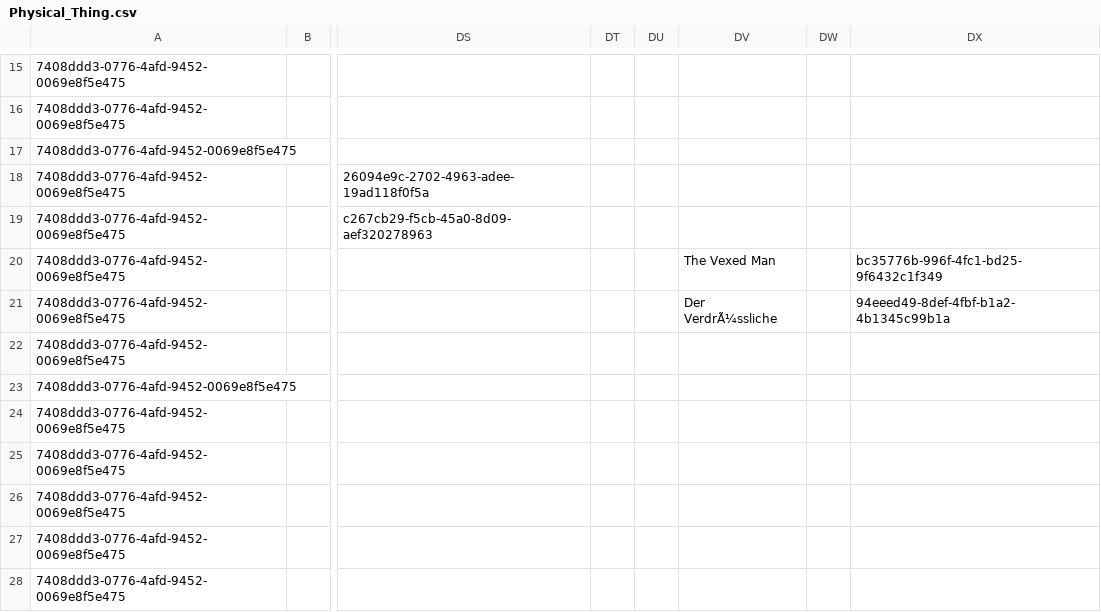
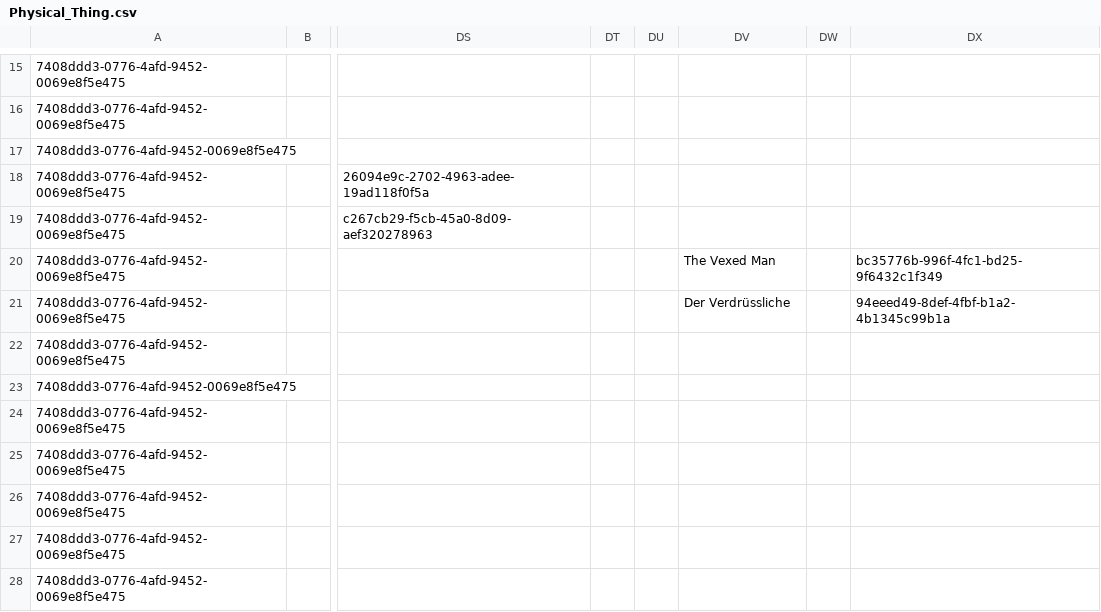
Before and after one commit to archesproject/arches-for-science, a CSV file: afs/pkg/business_data/Physical_Thing.csv, drawn as a sheet; only a part is shown, gaps mark what is left out; the diff names each change by its address in the sheet, - before the commit and + after, or states it on an @@ line.

Commit message:
CSV encoding fix, re #295

```diff
--- a/afs/pkg/business_data/Physical_Thing.csv
+++ b/afs/pkg/business_data/Physical_Thing.csv
-DV21: Der VerdrÃ¼ssliche
+DV21: Der Verdrüssliche
```
